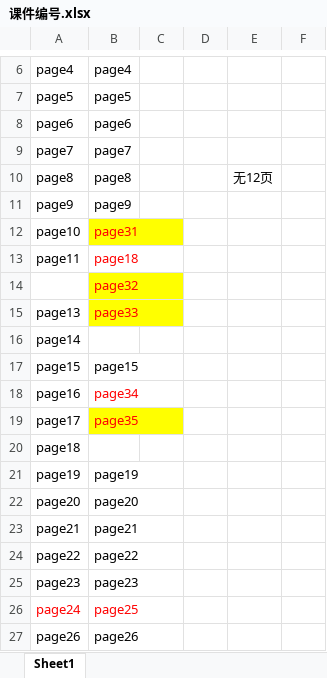
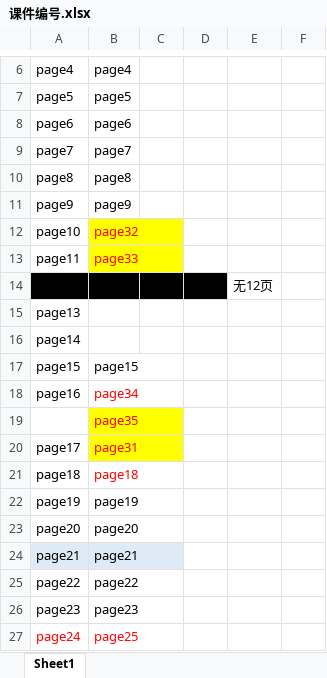
Before and after one commit to MXC-fontEnd/h5-productionTool, an Excel workbook: assets/课件/试听课/海洋大冒险/scene/课件编号.xlsx, sheet Sheet1, drawn as a sheet; only a part is shown, gaps mark what is left out; the shorter side is filled out with more unchanged rows; values as stored, in another font and other column widths than the file's, no borders; removed rows and columns are numbered as before the commit, all else as after; the diff names each change by its address in the sheet, - before the commit and + after, or states it on an @@ line.

```diff
--- a/assets/课件/试听课/海洋大冒险/scene/课件编号.xlsx (sheet Sheet1)
+++ b/assets/课件/试听课/海洋大冒险/scene/课件编号.xlsx (sheet Sheet1)
-E10: 无12页
+E10: (empty)
-B12: page31
+B12: page32
-B13: page18
+B13: page33
-B13 fill: none
+B13 fill: #FFFF00
-row 14:  | page32
+row 14:  |  |  |  | 无12页
-B15: page33
+B15: (empty)
-B15 fill: #FFFF00
+B15 fill: none
+row 19:  | page35
-B20: page35
+B20: page31
-B21: (empty)
+B21: page18
-A24:B24 fill: none
+A24:B24 fill: #DEEBF7
```
Also changed, not shown: 4 other files.
